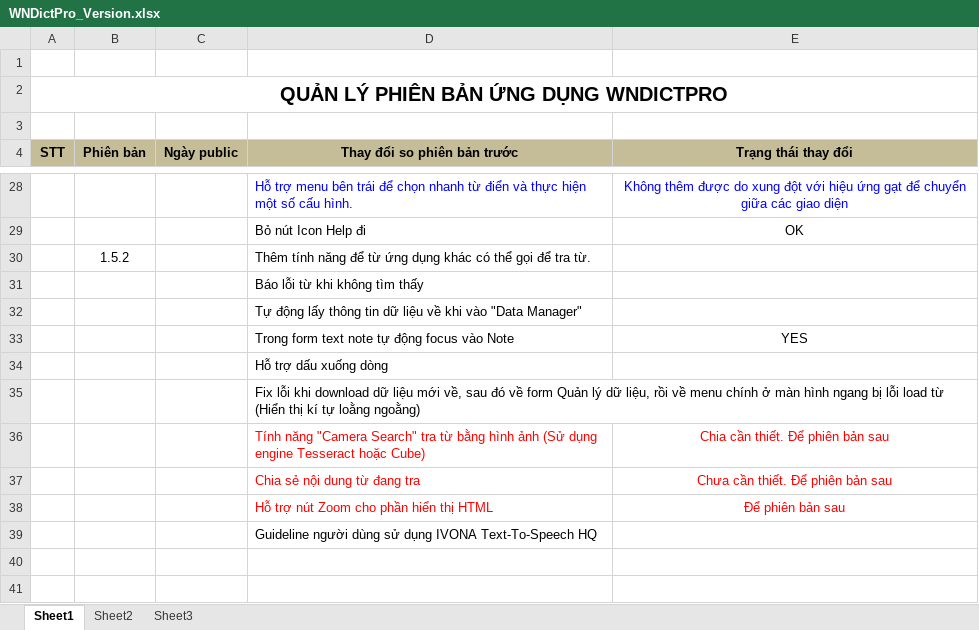
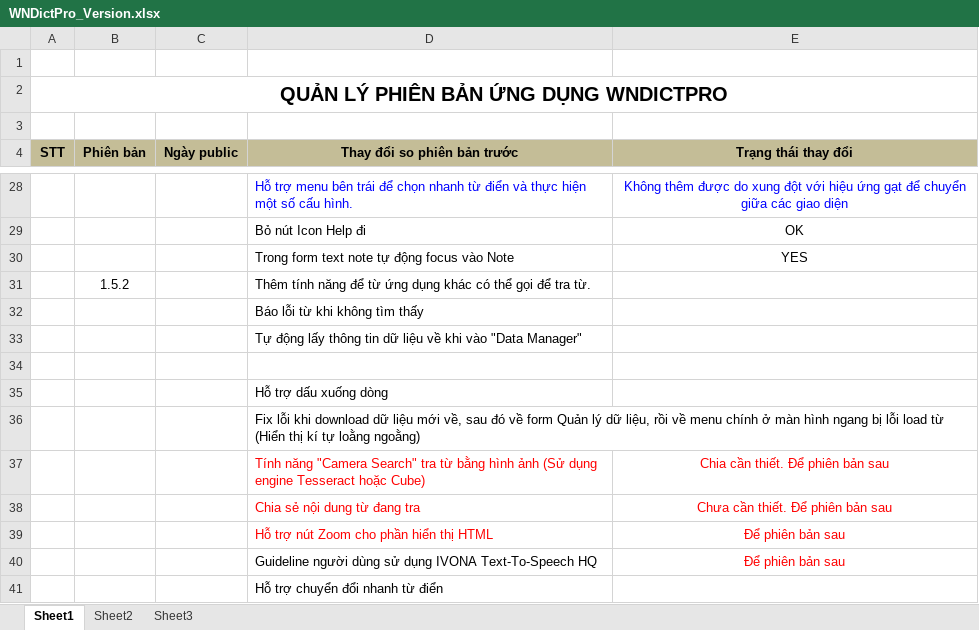
Before and after one commit to laptrinhbockchain/mobilesoftvn, an Excel workbook: wndictpro/version/WNDictPro_Version.xlsx, sheet Sheet1, drawn as a sheet; only a part is shown, gaps mark what is left out; values as stored, in another font and other column widths than the file's, no borders; addresses are those after the commit; the diff names each change by its address in the sheet, - before the commit and + after, or states it on an @@ line.

```diff
--- a/wndictpro/version/WNDictPro_Version.xlsx (sheet Sheet1)
+++ b/wndictpro/version/WNDictPro_Version.xlsx (sheet Sheet1)
+row 30:  |  |  | Trong form text note tự động focus vào Note | YES
-row 34:  |  |  | Trong form text note tự động focus vào Note | YES
+row 34: (empty)
+row 40:  |  |  | Guideline người dùng sử dụng IVONA Text-To-Speech HQ | Để phiên bản sau
-D41 (Thay đổi so phiên bản trước): Guideline người dùng sử dụng IVONA Text-To-Speech HQ
+D41 (Thay đổi so phiên bản trước): Hỗ trợ chuyển đổi nhanh từ điển
```
Also changed, not shown: mdictpro/version/MDictPro_Version.xlsx, 8 other files.
